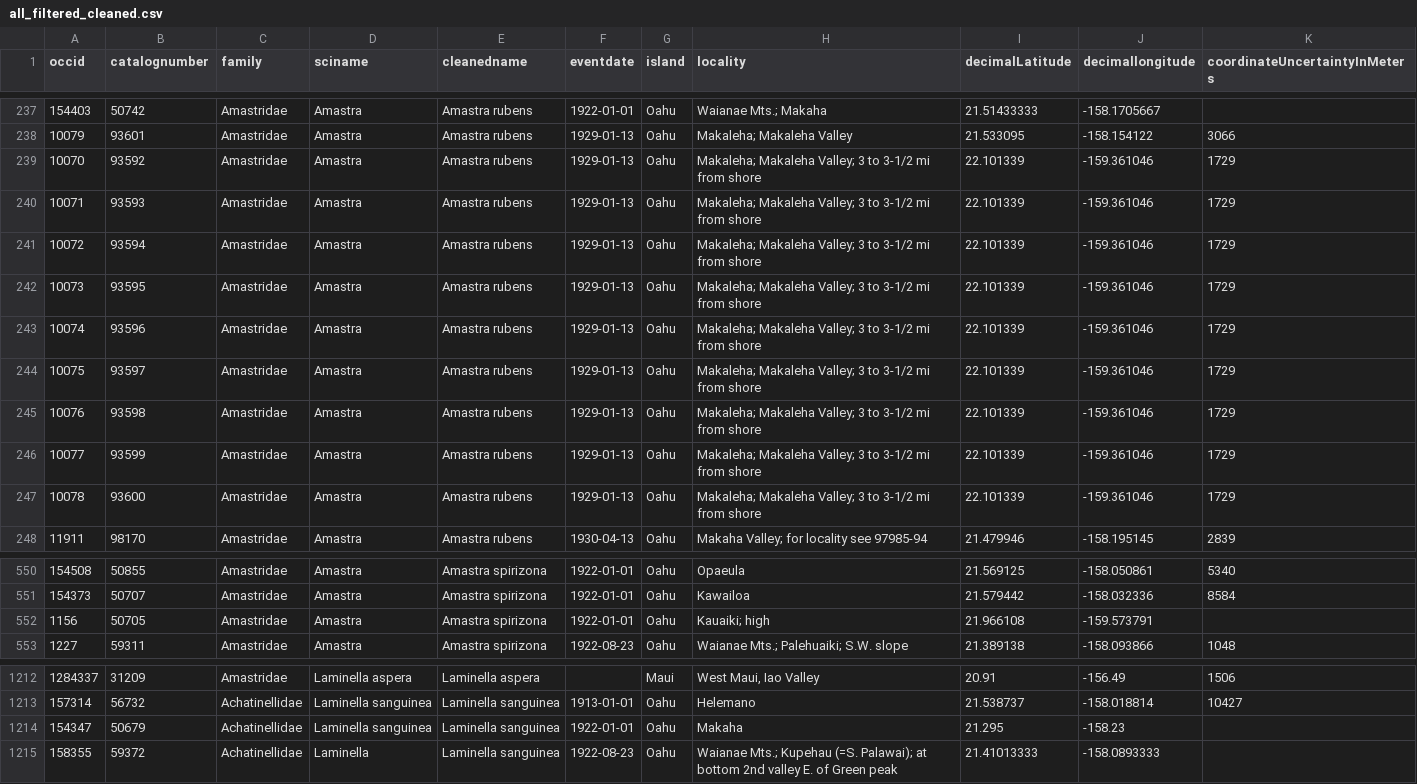
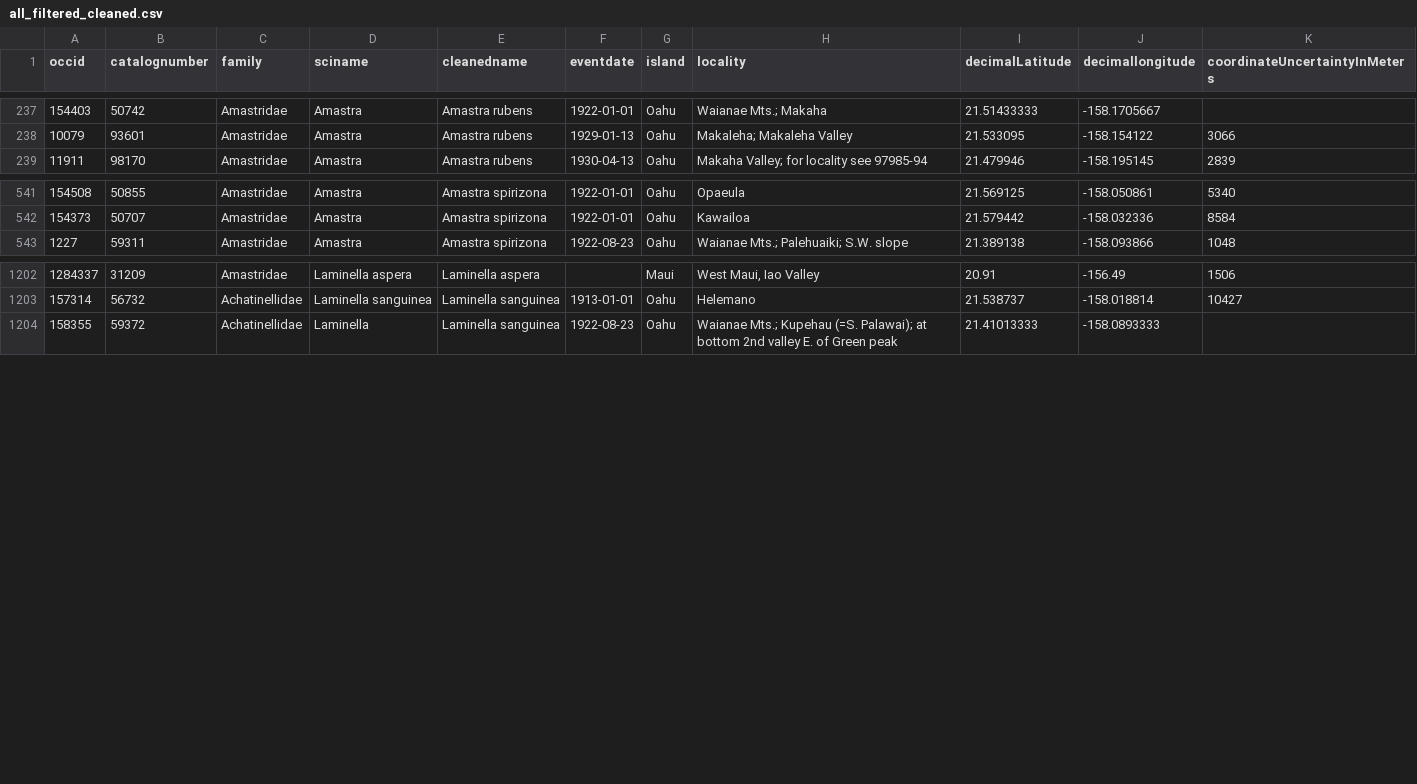
Before and after one commit to sunray1/CaptiveRearingShiny, a CSV file: all_filtered_cleaned.csv, drawn as a sheet; only a part is shown, gaps mark what is left out; the diff names each change by its address in the sheet, - before the commit and + after, or states it on an @@ line.

Commit message:
Removed blatantly wrong

```diff
--- a/all_filtered_cleaned.csv
+++ b/all_filtered_cleaned.csv
-row 239: 10070 | 93592 | Amastridae | Amastra | Amastra rubens | 1929-01-13 | Oahu | Makaleha; Makaleha Valley; 3 to 3-1/2 mi from shore | 22.101339 | -159.361046 | 1729
-row 240: 10071 | 93593 | Amastridae | Amastra | Amastra rubens | 1929-01-13 | Oahu | Makaleha; Makaleha Valley; 3 to 3-1/2 mi from shore | 22.101339 | -159.361046 | 1729
-row 241: 10072 | 93594 | Amastridae | Amastra | Amastra rubens | 1929-01-13 | Oahu | Makaleha; Makaleha Valley; 3 to 3-1/2 mi from shore | 22.101339 | -159.361046 | 1729
-row 242: 10073 | 93595 | Amastridae | Amastra | Amastra rubens | 1929-01-13 | Oahu | Makaleha; Makaleha Valley; 3 to 3-1/2 mi from shore | 22.101339 | -159.361046 | 1729
-row 243: 10074 | 93596 | Amastridae | Amastra | Amastra rubens | 1929-01-13 | Oahu | Makaleha; Makaleha Valley; 3 to 3-1/2 mi from shore | 22.101339 | -159.361046 | 1729
-row 244: 10075 | 93597 | Amastridae | Amastra | Amastra rubens | 1929-01-13 | Oahu | Makaleha; Makaleha Valley; 3 to 3-1/2 mi from shore | 22.101339 | -159.361046 | 1729
-row 245: 10076 | 93598 | Amastridae | Amastra | Amastra rubens | 1929-01-13 | Oahu | Makaleha; Makaleha Valley; 3 to 3-1/2 mi from shore | 22.101339 | -159.361046 | 1729
-row 246: 10077 | 93599 | Amastridae | Amastra | Amastra rubens | 1929-01-13 | Oahu | Makaleha; Makaleha Valley; 3 to 3-1/2 mi from shore | 22.101339 | -159.361046 | 1729
-row 247: 10078 | 93600 | Amastridae | Amastra | Amastra rubens | 1929-01-13 | Oahu | Makaleha; Makaleha Valley; 3 to 3-1/2 mi from shore | 22.101339 | -159.361046 | 1729
-row 552: 1156 | 50705 | Amastridae | Amastra | Amastra spirizona | 1922-01-01 | Oahu | Kauaiki; high | 21.966108 | -159.573791
-row 1214: 154347 | 50679 | Achatinellidae | Laminella sanguinea | Laminella sanguinea | 1922-01-01 | Oahu | Makaha | 21.295 | -158.23
```
